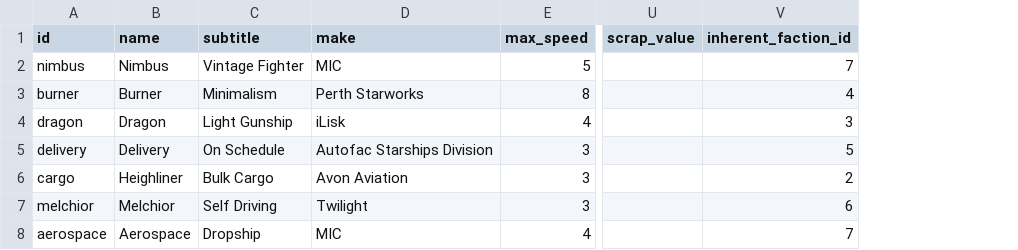
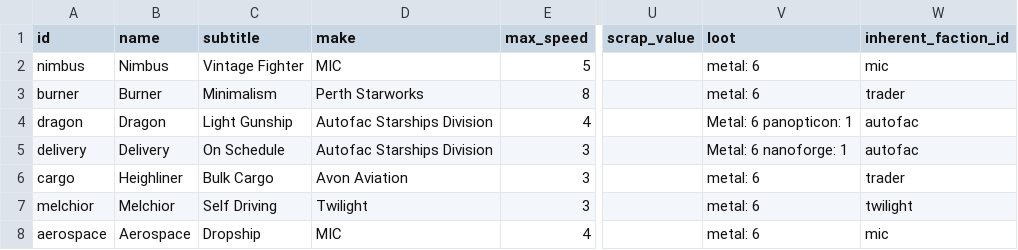
Before and after one commit to EamonnMR/galactic-night, a CSV file: data/ships.csv, drawn as a sheet; only a part is shown, gaps mark what is left out; addresses are those after the commit; the diff names each change by its address in the sheet, - before the commit and + after, or states it on an @@ line.

```diff
--- a/data/ships.csv
+++ b/data/ships.csv
+column V (loot), rows 2-8: metal: 6 | metal: 6 | Metal: 6 panopticon: 1 | Metal: 6 nanoforge: 1 | metal: 6 | metal: 6 | metal: 6
-W2 (inherent_faction_id): 7
+W2 (inherent_faction_id): mic
-W3 (inherent_faction_id): 4
+W3 (inherent_faction_id): trader
-D4 (make): iLisk
+D4 (make): Autofac Starships Division
-W4 (inherent_faction_id): 3
+W4 (inherent_faction_id): autofac
-W5 (inherent_faction_id): 5
+W5 (inherent_faction_id): autofac
-W6 (inherent_faction_id): 2
+W6 (inherent_faction_id): trader
-W7 (inherent_faction_id): 6
+W7 (inherent_faction_id): twilight
-W8 (inherent_faction_id): 7
+W8 (inherent_faction_id): mic
```
Also changed, not shown: data/factions.csv, data/spawns.csv, 9 other files.
